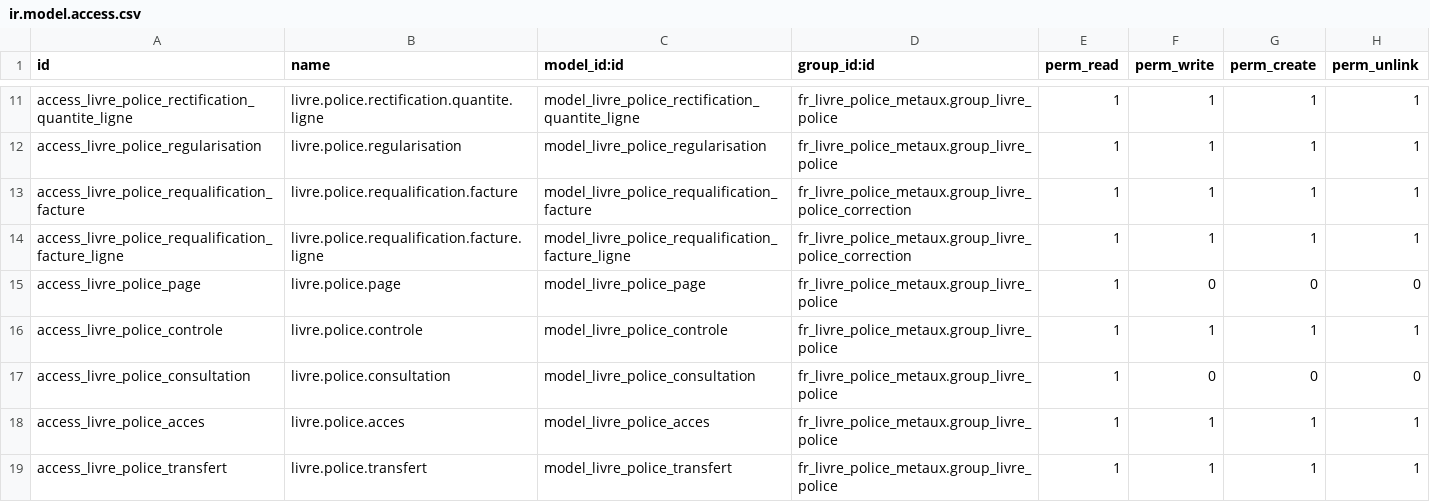
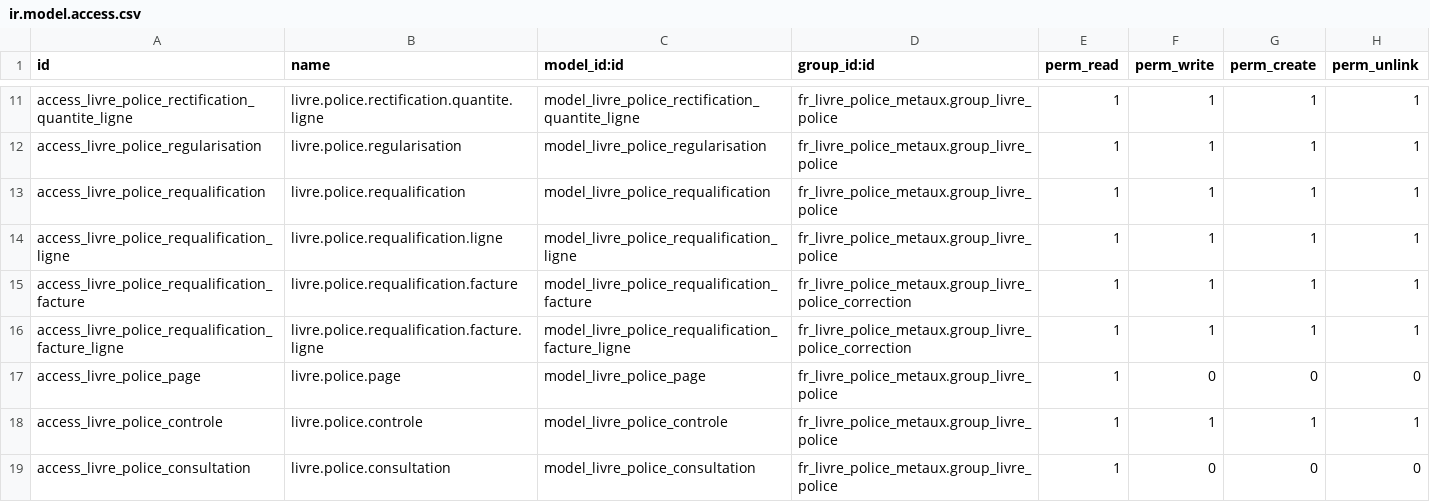
Before and after one commit to Qalisa/odoo-apps, a CSV file: addons/fr_livre_police_metaux/security/ir.model.access.csv, drawn as a sheet; only a part is shown, gaps mark what is left out; the shorter side is filled out with more unchanged rows.

```diff
--- a/addons/fr_livre_police_metaux/security/ir.model.access.csv
+++ b/addons/fr_livre_police_metaux/security/ir.model.access.csv
@@ -12,2 +12,4 @@ access_livre_police_rectification_quantite_ligne,livre.police.rectification.quan
 access_livre_police_regularisation,livre.police.regularisation,model_livre_police_regularisation,fr_livre_police_metaux.group_livre_police,1,1,1,1
+access_livre_police_requalification,livre.police.requalification,model_livre_police_requalification,fr_livre_police_metaux.group_livre_police,1,1,1,1
+access_livre_police_requalification_ligne,livre.police.requalification.ligne,model_livre_police_requalification_ligne,fr_livre_police_metaux.group_livre_police,1,1,1,1
 access_livre_police_requalification_facture,livre.police.requalification.facture,model_livre_police_requalification_facture,fr_livre_police_metaux.group_livre_police_correction,1,1,1,1
```
Also changed, not shown: 7 other files.
